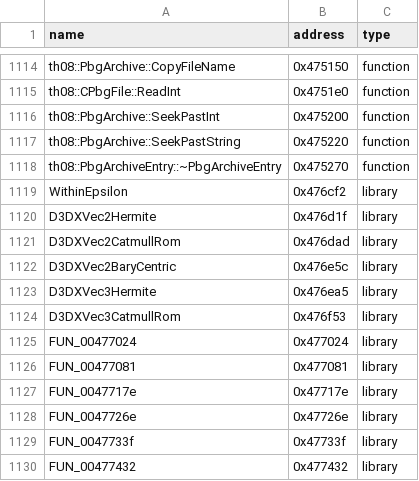
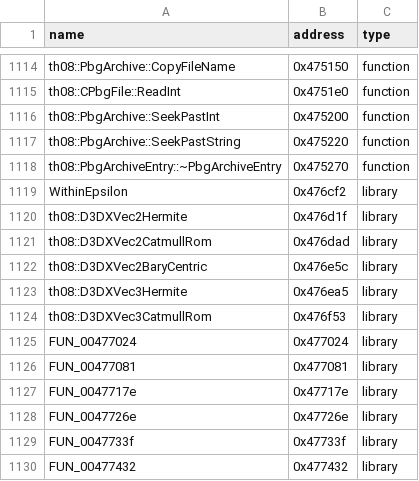
Before and after one commit to Swiizyu/th08, a CSV file: config/reccmp-functions.csv, drawn as a sheet; only a part is shown, gaps mark what is left out.

```diff
--- a/config/reccmp-functions.csv
+++ b/config/reccmp-functions.csv
@@ -1119,7 +1119,7 @@ th08::PbgArchiveEntry::~PbgArchiveEntry,0x475270,function
 WithinEpsilon,0x476cf2,library
-D3DXVec2Hermite,0x476d1f,library
-D3DXVec2CatmullRom,0x476dad,library
-D3DXVec2BaryCentric,0x476e5c,library
-D3DXVec3Hermite,0x476ea5,library
-D3DXVec3CatmullRom,0x476f53,library
+th08::D3DXVec2Hermite,0x476d1f,library
+th08::D3DXVec2CatmullRom,0x476dad,library
+th08::D3DXVec2BaryCentric,0x476e5c,library
+th08::D3DXVec3Hermite,0x476ea5,library
+th08::D3DXVec3CatmullRom,0x476f53,library
 FUN_00477024,0x477024,library
```
Also changed, not shown: 3 other files.
